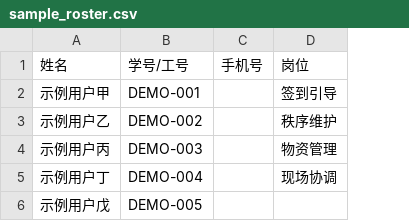
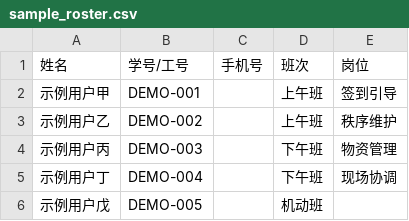
Before and after one commit to FasterXu/volunteer-checkin-public, a CSV file: sample_roster.csv, drawn as a sheet; the diff names each change by its address in the sheet, - before the commit and + after, or states it on an @@ line.

```diff
--- a/sample_roster.csv
+++ b/sample_roster.csv
+column D, rows 1-6: 班次 | 上午班 | 上午班 | 下午班 | 下午班 | 机动班
```
Also changed, not shown: 17 other files.
